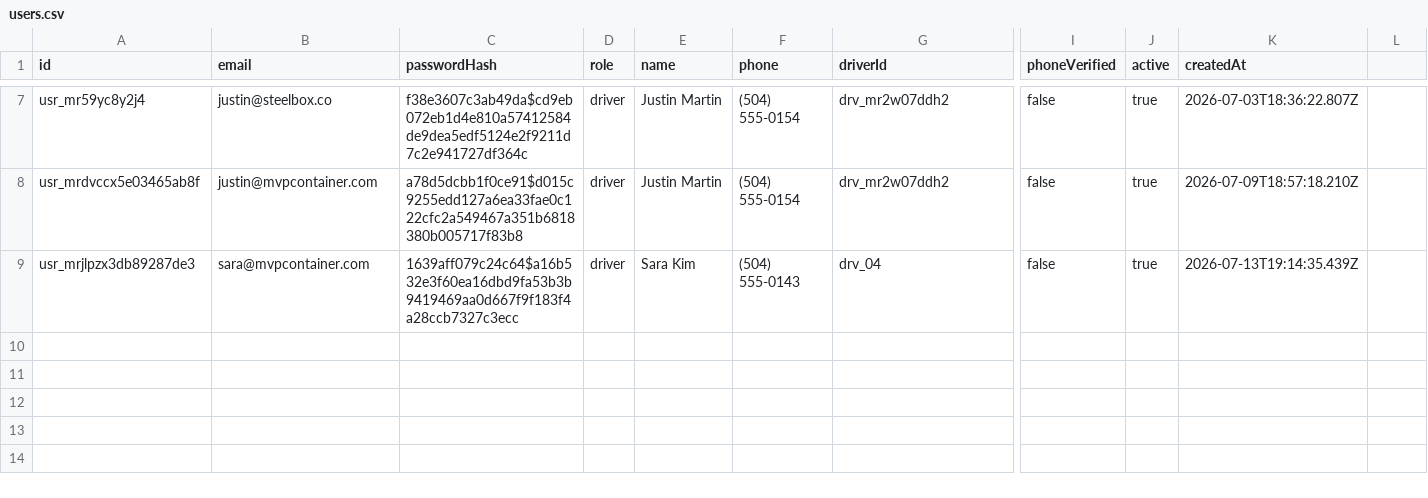
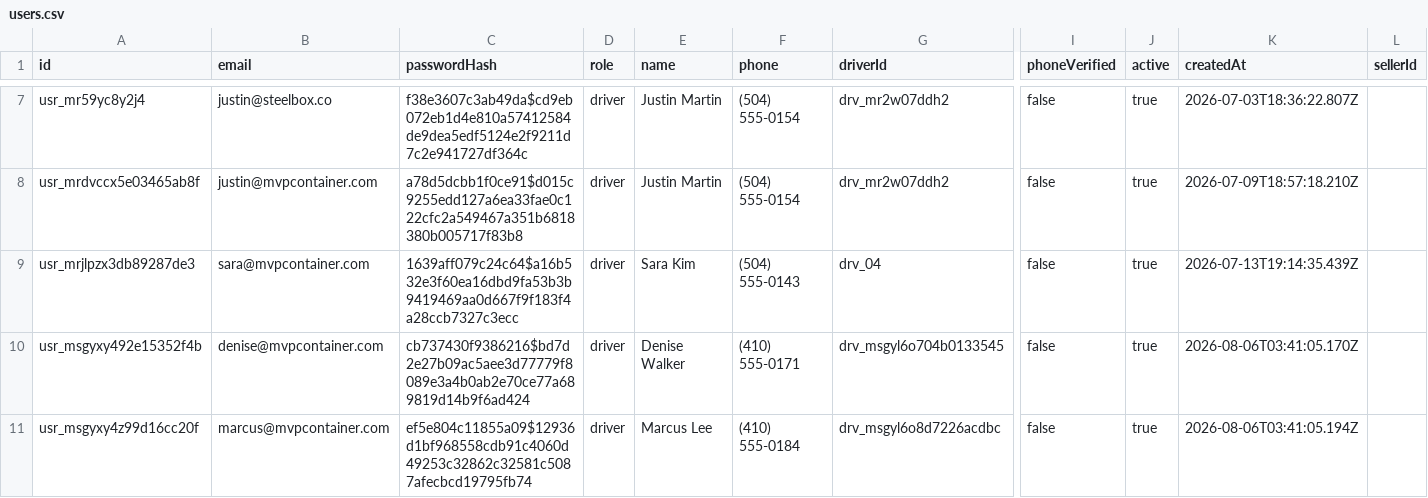
Before and after one commit to TimToolman/SteelBox, a CSV file: apps/api/data/users.csv, drawn as a sheet; only a part is shown, gaps mark what is left out; rows hold the shown columns only; the diff names each change by its address in the sheet, - before the commit and + after, or states it on an @@ line.

```diff
--- a/apps/api/data/users.csv
+++ b/apps/api/data/users.csv
-L1: (empty)
+L1: sellerId
+row 10: usr_msgyxy492e15352f4b | denise@mvpcontainer.com | cb737430f9386216$bd7d2e27b09ac5aee3d77779f8089e3a4b0ab2e70ce77a689819d14b9f6ad424 | driver | Denise Walker | (410) 555-0171 | drv_msgyl6o704b0133545 | false | true | 2026-08-06T03:41:05.170Z
+row 11: usr_msgyxy4z99d16cc20f | marcus@mvpcontainer.com | ef5e804c11855a09$12936d1bf968558cdb91c4060d49253c32862c32581c5087afecbcd19795fb74 | driver | Marcus Lee | (410) 555-0184 | drv_msgyl6o8d7226acdbc | false | true | 2026-08-06T03:41:05.194Z
```
Also changed, not shown: apps/api/data/containers.csv, apps/api/data/customers.csv, 13 other files.
